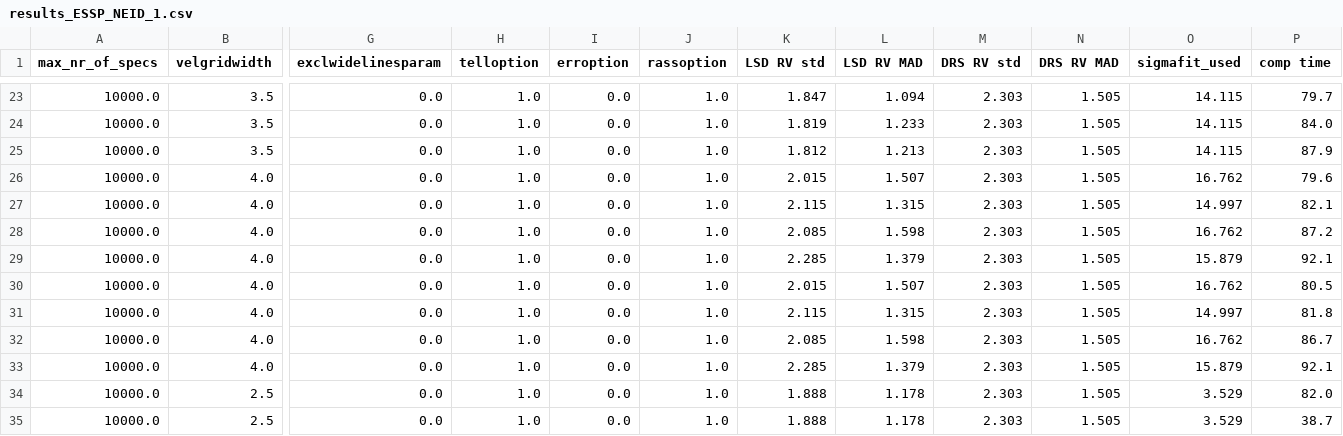
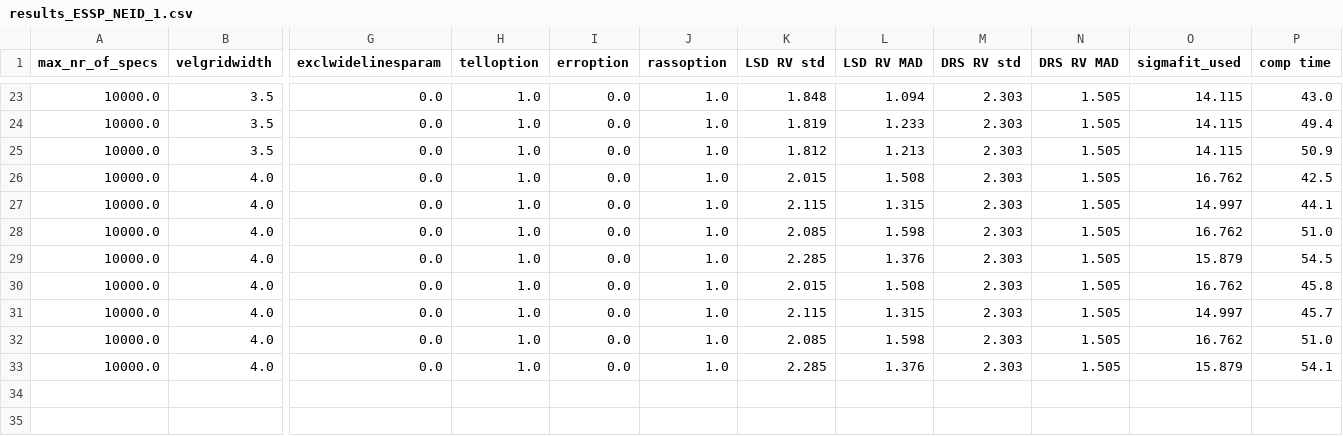
Before and after one commit to EPRV-LSD/MM-LSD, a CSV file: stars/ESSP_NEID/results_1/results_ESSP_NEID_1.csv, drawn as a sheet; only a part is shown, gaps mark what is left out; rows hold the shown columns only; the diff covers the shown part only; the diff names each change by its address in the sheet, - before the commit and + after, or states it on an @@ line.

```diff
--- a/stars/ESSP_NEID/results_1/results_ESSP_NEID_1.csv
+++ b/stars/ESSP_NEID/results_1/results_ESSP_NEID_1.csv
-K23 (LSD RV std): 1.847
+K23 (LSD RV std): 1.848
-P23 (comp time): 79.7
+P23 (comp time): 43.0
-P24 (comp time): 84.0
+P24 (comp time): 49.4
-P25 (comp time): 87.9
+P25 (comp time): 50.9
-L26 (LSD RV MAD): 1.507
+L26 (LSD RV MAD): 1.508
-P26 (comp time): 79.6
+P26 (comp time): 42.5
-P27 (comp time): 82.1
+P27 (comp time): 44.1
-P28 (comp time): 87.2
+P28 (comp time): 51.0
-L29 (LSD RV MAD): 1.379
+L29 (LSD RV MAD): 1.376
-P29 (comp time): 92.1
+P29 (comp time): 54.5
-L30 (LSD RV MAD): 1.507
+L30 (LSD RV MAD): 1.508
-P30 (comp time): 80.5
+P30 (comp time): 45.8
-P31 (comp time): 81.8
+P31 (comp time): 45.7
-P32 (comp time): 86.7
+P32 (comp time): 51.0
-L33 (LSD RV MAD): 1.379
+L33 (LSD RV MAD): 1.376
-P33 (comp time): 92.1
+P33 (comp time): 54.1
-row 34: 10000.0 | 2.5 | 0.0 | 1.0 | 0.0 | 1.0 | 1.888 | 1.178 | 2.303 | 1.505 | 3.529 | 82.0
-row 35: 10000.0 | 2.5 | 0.0 | 1.0 | 0.0 | 1.0 | 1.888 | 1.178 | 2.303 | 1.505 | 3.529 | 38.7
```
Also changed, not shown: 32 edited cells elsewhere in this file, stars/ESSP_NEID/results_1/RVs_1.csv, stars/ESSP_NEID/results_1/all_rvs.csv, 11 other files.
